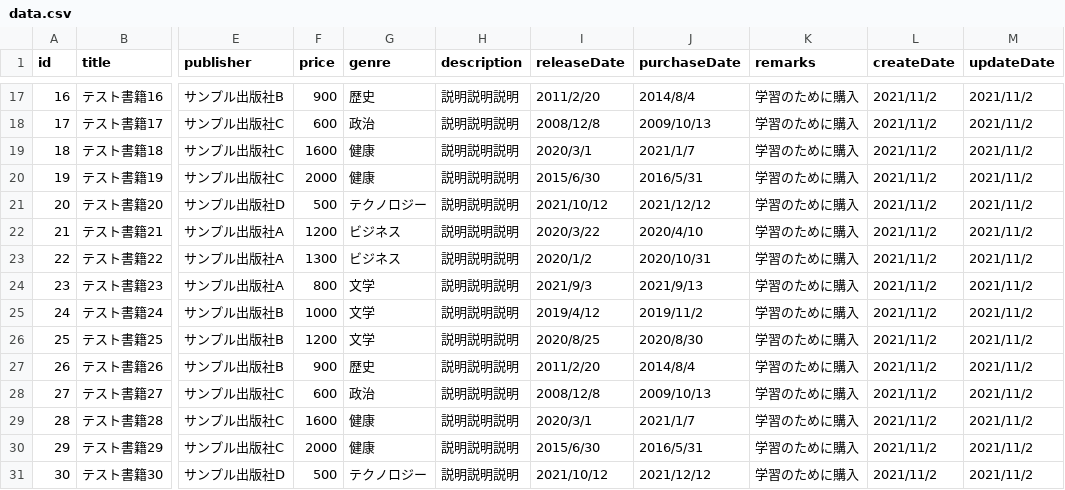
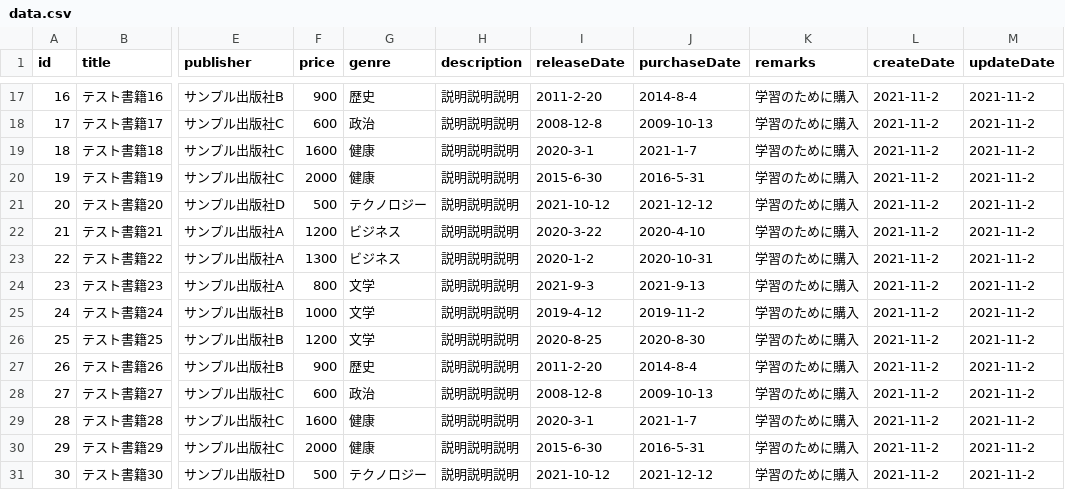
Before and after one commit to AK-MxT/nuxt-content-mock, a CSV file: content/data.csv, drawn as a sheet; only a part is shown, gaps mark what is left out; the diff covers the shown part only; the diff names each change by its address in the sheet, - before the commit and + after, or states it on an @@ line.

```diff
--- a/content/data.csv
+++ b/content/data.csv
-I17 (releaseDate): 2011/2/20
+I17 (releaseDate): 2011-2-20
-J17 (purchaseDate): 2014/8/4
+J17 (purchaseDate): 2014-8-4
-L17:L31 (createDate): 2021/11/2
+L17:L31 (createDate): 2021-11-2
-M17:M31 (updateDate): 2021/11/2
+M17:M31 (updateDate): 2021-11-2
-I18 (releaseDate): 2008/12/8
+I18 (releaseDate): 2008-12-8
-J18 (purchaseDate): 2009/10/13
+J18 (purchaseDate): 2009-10-13
-I19 (releaseDate): 2020/3/1
+I19 (releaseDate): 2020-3-1
-J19 (purchaseDate): 2021/1/7
+J19 (purchaseDate): 2021-1-7
-I20 (releaseDate): 2015/6/30
+I20 (releaseDate): 2015-6-30
-J20 (purchaseDate): 2016/5/31
+J20 (purchaseDate): 2016-5-31
-I21 (releaseDate): 2021/10/12
+I21 (releaseDate): 2021-10-12
-J21 (purchaseDate): 2021/12/12
+J21 (purchaseDate): 2021-12-12
-I22 (releaseDate): 2020/3/22
+I22 (releaseDate): 2020-3-22
-J22 (purchaseDate): 2020/4/10
+J22 (purchaseDate): 2020-4-10
-I23 (releaseDate): 2020/1/2
+I23 (releaseDate): 2020-1-2
-J23 (purchaseDate): 2020/10/31
+J23 (purchaseDate): 2020-10-31
-I24 (releaseDate): 2021/9/3
+I24 (releaseDate): 2021-9-3
-J24 (purchaseDate): 2021/9/13
+J24 (purchaseDate): 2021-9-13
-I25 (releaseDate): 2019/4/12
+I25 (releaseDate): 2019-4-12
-J25 (purchaseDate): 2019/11/2
+J25 (purchaseDate): 2019-11-2
-I26 (releaseDate): 2020/8/25
+I26 (releaseDate): 2020-8-25
-J26 (purchaseDate): 2020/8/30
+J26 (purchaseDate): 2020-8-30
-I27 (releaseDate): 2011/2/20
+I27 (releaseDate): 2011-2-20
-J27 (purchaseDate): 2014/8/4
+J27 (purchaseDate): 2014-8-4
-I28 (releaseDate): 2008/12/8
+I28 (releaseDate): 2008-12-8
-J28 (purchaseDate): 2009/10/13
+J28 (purchaseDate): 2009-10-13
-I29 (releaseDate): 2020/3/1
+I29 (releaseDate): 2020-3-1
-J29 (purchaseDate): 2021/1/7
+J29 (purchaseDate): 2021-1-7
-I30 (releaseDate): 2015/6/30
+I30 (releaseDate): 2015-6-30
-J30 (purchaseDate): 2016/5/31
+J30 (purchaseDate): 2016-5-31
-I31 (releaseDate): 2021/10/12
+I31 (releaseDate): 2021-10-12
-J31 (purchaseDate): 2021/12/12
+J31 (purchaseDate): 2021-12-12
```
Also changed, not shown: 60 edited cells elsewhere in this file.
